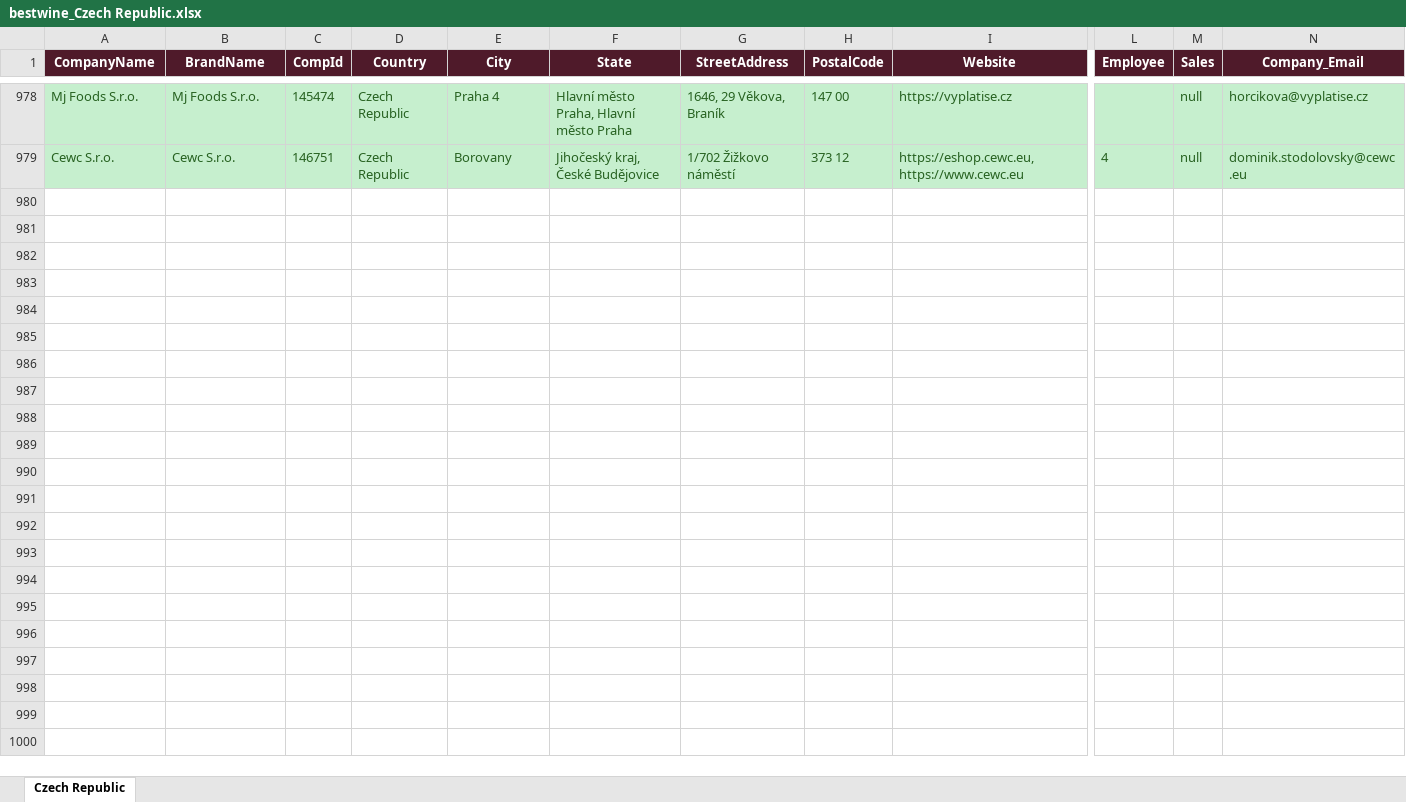
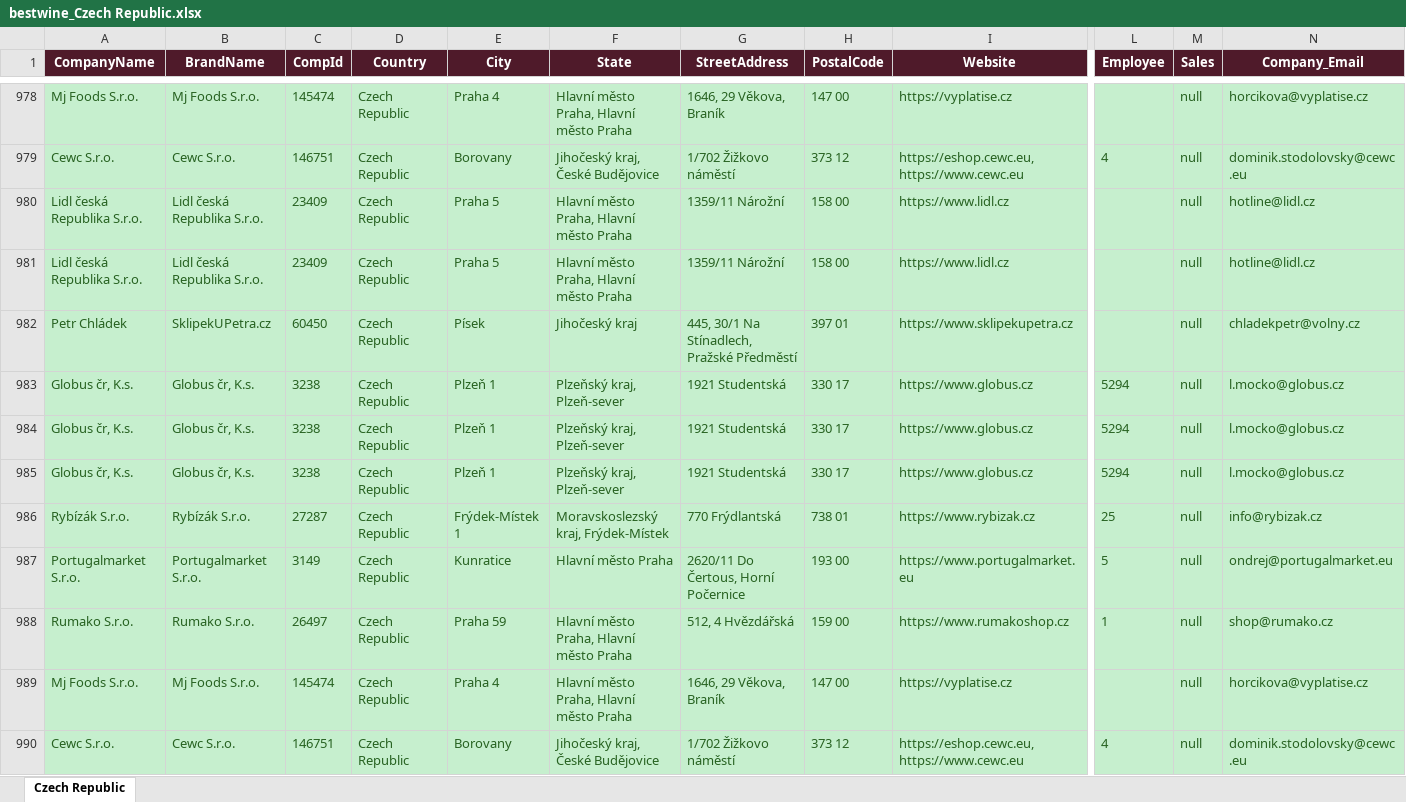
Before and after one commit to shopilciliegio-ship-it/crm-importatori, an Excel workbook: BWI/bestwine_output/bestwine_Czech Republic.xlsx, sheet Czech Republic, drawn as a sheet; only a part is shown, gaps mark what is left out; values as stored, in another font and other column widths than the file's, no borders; rows hold the shown columns only; the diff names each change by its address in the sheet, - before the commit and + after, or states it on an @@ line.

```diff
--- a/BWI/bestwine_output/bestwine_Czech Republic.xlsx (sheet Czech Republic)
+++ b/BWI/bestwine_output/bestwine_Czech Republic.xlsx (sheet Czech Republic)
+row 980: Lidl česká Republika S.r.o. | Lidl česká Republika S.r.o. | 23409 | Czech Republic | Praha 5 | Hlavní město Praha, Hlavní město Praha | 1359/11 Nárožní | 158 00 | https://www.lidl.cz |  | null | hotline@lidl.cz
+row 981: Lidl česká Republika S.r.o. | Lidl česká Republika S.r.o. | 23409 | Czech Republic | Praha 5 | Hlavní město Praha, Hlavní město Praha | 1359/11 Nárožní | 158 00 | https://www.lidl.cz |  | null | hotline@lidl.cz
+row 982: Petr Chládek | SklipekUPetra.cz | 60450 | Czech Republic | Písek | Jihočeský kraj | 445, 30/1 Na Stínadlech, Pražské Předměstí | 397 01 | https://www.sklipekupetra.cz |  | null | chladekpetr@volny.cz
+row 983: Globus čr, K.s. | Globus čr, K.s. | 3238 | Czech Republic | Plzeň 1 | Plzeňský kraj, Plzeň-sever | 1921 Studentská | 330 17 | https://www.globus.cz | 5294 | null | l.mocko@globus.cz
+row 984: Globus čr, K.s. | Globus čr, K.s. | 3238 | Czech Republic | Plzeň 1 | Plzeňský kraj, Plzeň-sever | 1921 Studentská | 330 17 | https://www.globus.cz | 5294 | null | l.mocko@globus.cz
+row 985: Globus čr, K.s. | Globus čr, K.s. | 3238 | Czech Republic | Plzeň 1 | Plzeňský kraj, Plzeň-sever | 1921 Studentská | 330 17 | https://www.globus.cz | 5294 | null | l.mocko@globus.cz
+row 986: Rybízák S.r.o. | Rybízák S.r.o. | 27287 | Czech Republic | Frýdek-Místek 1 | Moravskoslezský kraj, Frýdek-Místek | 770 Frýdlantská | 738 01 | https://www.rybizak.cz | 25 | null | info@rybizak.cz
+row 987: Portugalmarket S.r.o. | Portugalmarket S.r.o. | 3149 | Czech Republic | Kunratice | Hlavní město Praha | 2620/11 Do Čertous, Horní Počernice | 193 00 | https://www.portugalmarket.eu | 5 | null | ondrej@portugalmarket.eu
+row 988: Rumako S.r.o. | Rumako S.r.o. | 26497 | Czech Republic | Praha 59 | Hlavní město Praha, Hlavní město Praha | 512, 4 Hvězdářská | 159 00 | https://www.rumakoshop.cz | 1 | null | shop@rumako.cz
+row 989: Mj Foods S.r.o. | Mj Foods S.r.o. | 145474 | Czech Republic | Praha 4 | Hlavní město Praha, Hlavní město Praha | 1646, 29 Věkova, Braník | 147 00 | https://vyplatise.cz |  | null | horcikova@vyplatise.cz
+row 990: Cewc S.r.o. | Cewc S.r.o. | 146751 | Czech Republic | Borovany | Jihočeský kraj, České Budějovice | 1/702 Žižkovo náměstí | 373 12 | https://eshop.cewc.eu, https://www.cewc.eu | 4 | null | dominik.stodolovsky@cewc.eu
```
Also changed, not shown: BWI/bestwine_output/bestwine_Brazil.xlsx, BWI/bestwine_output/bestwine_Canada.xlsx, 46 other files.
